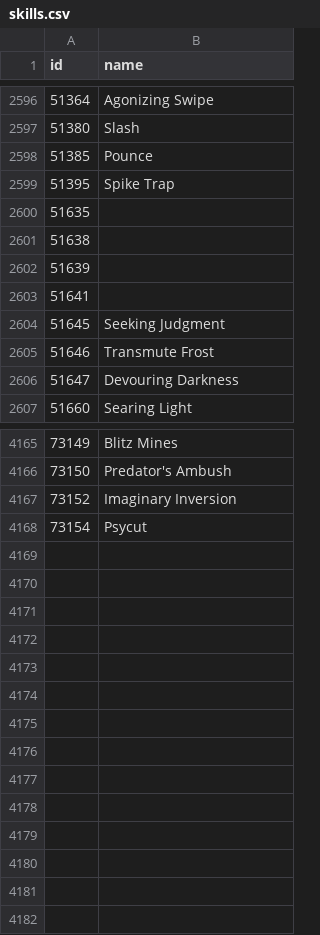
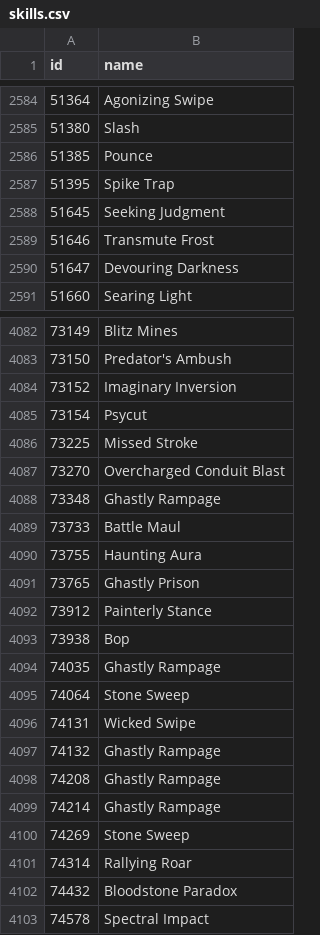
Before and after one commit to accessibilitywars/zaw2, a CSV file: static/skills.csv, drawn as a sheet; only a part is shown, gaps mark what is left out; the diff covers the shown part only.

Commit message:
new janthir skill data

```diff
--- a/static/skills.csv
+++ b/static/skills.csv
@@ -2599,6 +2587,2 @@ id,name
 51395,"Spike Trap"
-51635,""
-51638,""
-51639,""
-51641,""
 51645,"Seeking Judgment"
@@ -4168 +4085,19 @@ id,name
 73154,"Psycut"
+73225,"Missed Stroke"
+73270,"Overcharged Conduit Blast"
+73348,"Ghastly Rampage"
+73733,"Battle Maul"
+73755,"Haunting Aura"
+73765,"Ghastly Prison"
+73912,"Painterly Stance"
+73938,"Bop"
+74035,"Ghastly Rampage"
+74064,"Stone Sweep"
+74131,"Wicked Swipe"
+74132,"Ghastly Rampage"
+74208,"Ghastly Rampage"
+74214,"Ghastly Rampage"
+74269,"Stone Sweep"
+74314,"Rallying Roar"
+74432,"Bloodstone Paradox"
+74578,"Spectral Impact"
```
Also changed, not shown: 2 added rows and 81 removed rows elsewhere in this file.
